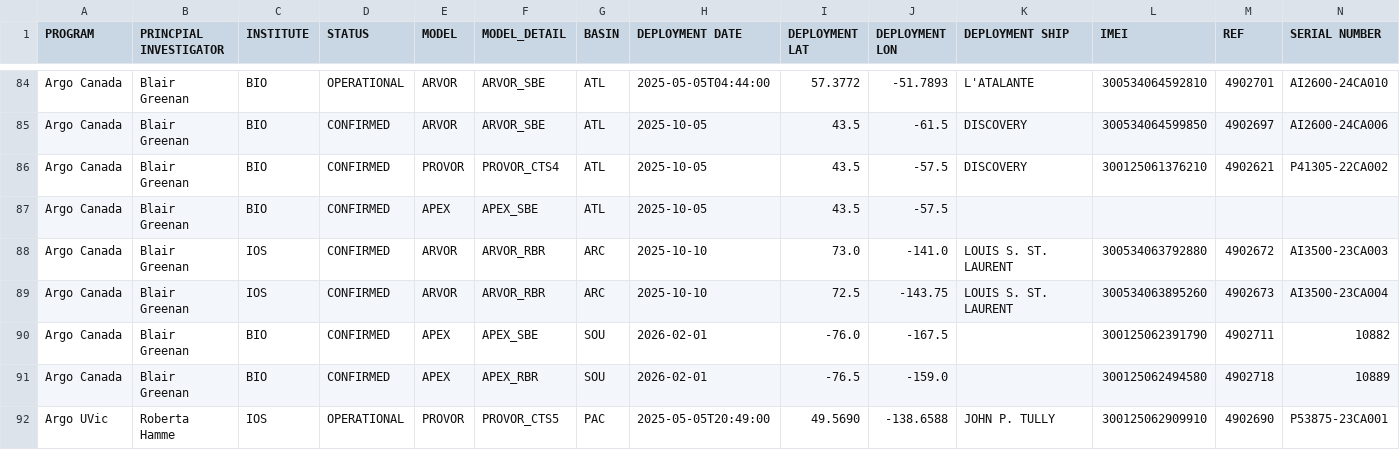
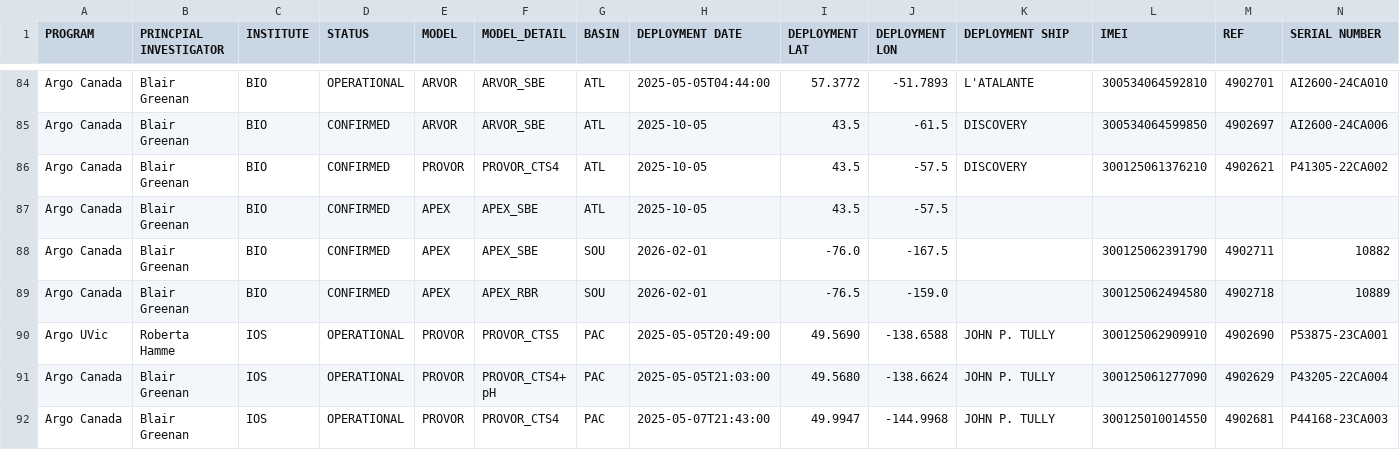
Before and after one commit to ArgoCanada/blog, a CSV file: deployment/canada_deployments.csv, drawn as a sheet; only a part is shown, gaps mark what is left out; the shorter side is filled out with more unchanged rows.

Commit message:
delay RBR-ARVOR deployments

```diff
--- a/deployment/canada_deployments.csv
+++ b/deployment/canada_deployments.csv
@@ -87,4 +87,2 @@ Argo Canada,Blair Greenan,BIO,CONFIRMED,PROVOR,PROVOR_CTS4,ATL,2025-10-05,43.5,-
 Argo Canada,Blair Greenan,BIO,CONFIRMED,APEX,APEX_SBE,ATL,2025-10-05,43.5,-57.5,,,,
-Argo Canada,Blair Greenan,IOS,CONFIRMED,ARVOR,ARVOR_RBR,ARC,2025-10-10,73.0,-141.0,LOUIS S. ST. LAURENT,300534063792880,4902672,AI3500-23CA003
-Argo Canada,Blair Greenan,IOS,CONFIRMED,ARVOR,ARVOR_RBR,ARC,2025-10-10,72.5,-143.75,LOUIS S. ST. LAURENT,300534063895260,4902673,AI3500-23CA004
 Argo Canada,Blair Greenan,BIO,CONFIRMED,APEX,APEX_SBE,SOU,2026-02-01,-76.0,-167.5,,300125062391790,4902711,10882
```
